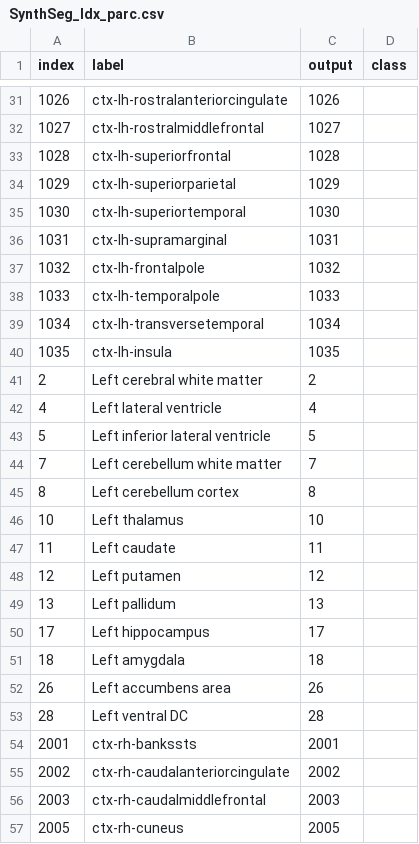
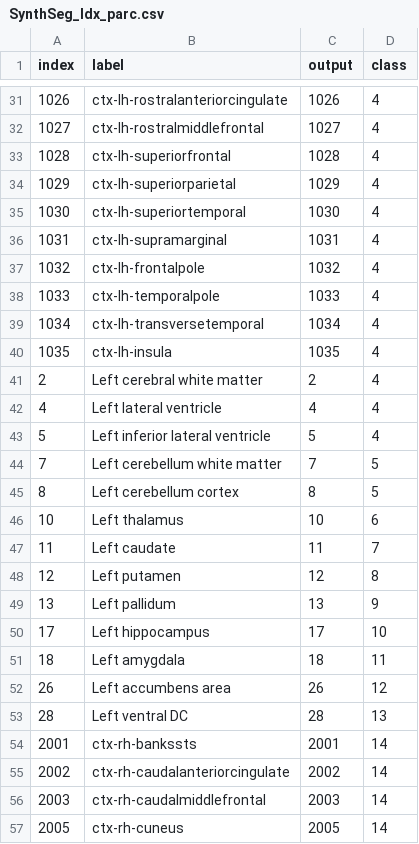
Before and after one commit to Haibot-Lee/SynthSeg, a CSV file: data_training/labels/SynthSeg_Idx_parc.csv, drawn as a sheet; only a part is shown, gaps mark what is left out; the diff covers the shown part only.

```diff
--- a/data_training/labels/SynthSeg_Idx_parc.csv
+++ b/data_training/labels/SynthSeg_Idx_parc.csv
@@ -31,27 +31,27 @@ index,label,output,class
-1026,ctx-lh-rostralanteriorcingulate,1026,
-1027,ctx-lh-rostralmiddlefrontal,1027,
-1028,ctx-lh-superiorfrontal,1028,
-1029,ctx-lh-superiorparietal,1029,
-1030,ctx-lh-superiortemporal,1030,
-1031,ctx-lh-supramarginal,1031,
-1032,ctx-lh-frontalpole,1032,
-1033,ctx-lh-temporalpole,1033,
-1034,ctx-lh-transversetemporal,1034,
-1035,ctx-lh-insula,1035,
-2,Left cerebral white matter,2,
-4,Left lateral ventricle,4,
-5,Left inferior lateral ventricle,5,
-7,Left cerebellum white matter,7,
-8,Left cerebellum cortex,8,
-10,Left thalamus,10,
-11,Left caudate,11,
-12,Left putamen,12,
-13,Left pallidum,13,
-17,Left hippocampus,17,
-18,Left amygdala,18,
-26,Left accumbens area,26,
-28,Left ventral DC,28,
-2001,ctx-rh-bankssts,2001,
-2002,ctx-rh-caudalanteriorcingulate,2002,
-2003,ctx-rh-caudalmiddlefrontal,2003,
-2005,ctx-rh-cuneus,2005,
+1026,ctx-lh-rostralanteriorcingulate,1026,4
+1027,ctx-lh-rostralmiddlefrontal,1027,4
+1028,ctx-lh-superiorfrontal,1028,4
+1029,ctx-lh-superiorparietal,1029,4
+1030,ctx-lh-superiortemporal,1030,4
+1031,ctx-lh-supramarginal,1031,4
+1032,ctx-lh-frontalpole,1032,4
+1033,ctx-lh-temporalpole,1033,4
+1034,ctx-lh-transversetemporal,1034,4
+1035,ctx-lh-insula,1035,4
+2,Left cerebral white matter,2,4
+4,Left lateral ventricle,4,4
+5,Left inferior lateral ventricle,5,4
+7,Left cerebellum white matter,7,5
+8,Left cerebellum cortex,8,5
+10,Left thalamus,10,6
+11,Left caudate,11,7
+12,Left putamen,12,8
+13,Left pallidum,13,9
+17,Left hippocampus,17,10
+18,Left amygdala,18,11
+26,Left accumbens area,26,12
+28,Left ventral DC,28,13
+2001,ctx-rh-bankssts,2001,14
+2002,ctx-rh-caudalanteriorcingulate,2002,14
+2003,ctx-rh-caudalmiddlefrontal,2003,14
+2005,ctx-rh-cuneus,2005,14
```
Also changed, not shown: 70 edited cells elsewhere in this file, 2 other files.
